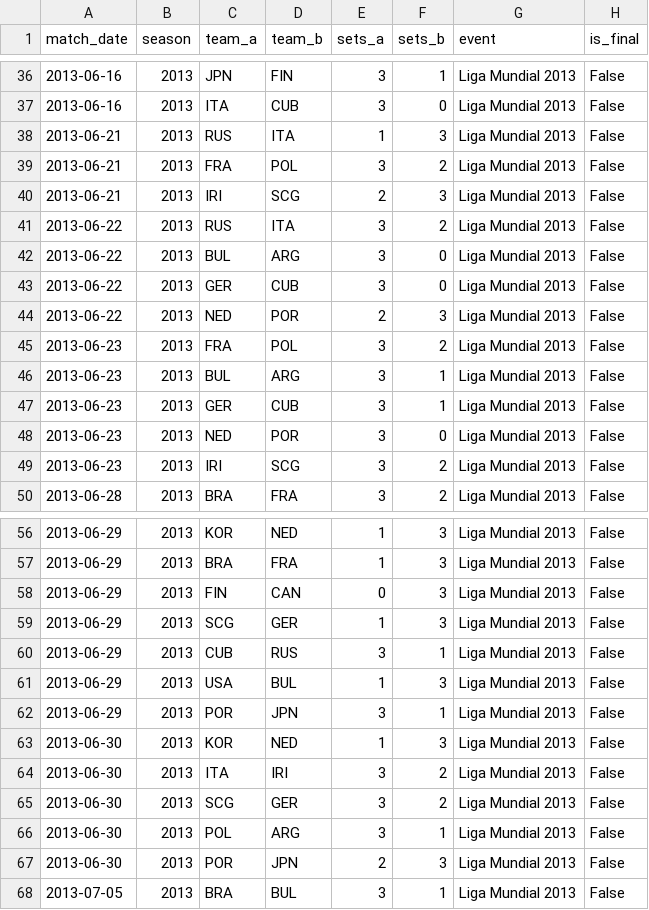
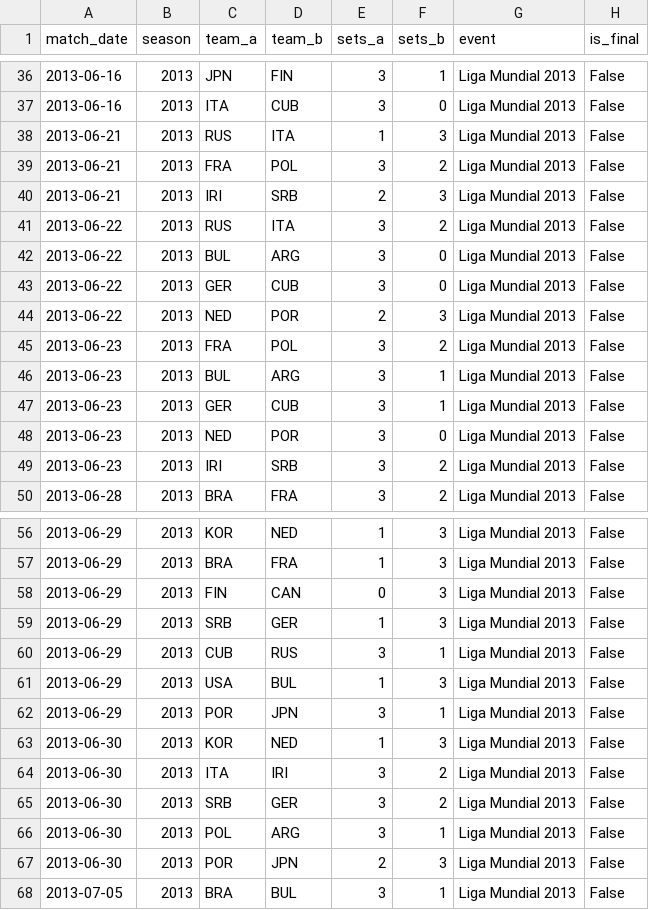
Before and after one commit to dmmarcolino/volei-elo-rating, a CSV file: data/partidas.csv, drawn as a sheet; only a part is shown, gaps mark what is left out; the diff covers the shown part only.

```diff
--- a/data/partidas.csv
+++ b/data/partidas.csv
@@ -39,3 +39,3 @@ match_date,season,team_a,team_b,sets_a,sets_b,event,is_final
 2013-06-21,2013,FRA,POL,3,2,Liga Mundial 2013,False
-2013-06-21,2013,IRI,SCG,2,3,Liga Mundial 2013,False
+2013-06-21,2013,IRI,SRB,2,3,Liga Mundial 2013,False
 2013-06-22,2013,RUS,ITA,3,2,Liga Mundial 2013,False
@@ -48,3 +48,3 @@ match_date,season,team_a,team_b,sets_a,sets_b,event,is_final
 2013-06-23,2013,NED,POR,3,0,Liga Mundial 2013,False
-2013-06-23,2013,IRI,SCG,3,2,Liga Mundial 2013,False
+2013-06-23,2013,IRI,SRB,3,2,Liga Mundial 2013,False
 2013-06-28,2013,BRA,FRA,3,2,Liga Mundial 2013,False
@@ -58,3 +58,3 @@ match_date,season,team_a,team_b,sets_a,sets_b,event,is_final
 2013-06-29,2013,FIN,CAN,0,3,Liga Mundial 2013,False
-2013-06-29,2013,SCG,GER,1,3,Liga Mundial 2013,False
+2013-06-29,2013,SRB,GER,1,3,Liga Mundial 2013,False
 2013-06-29,2013,CUB,RUS,3,1,Liga Mundial 2013,False
@@ -64,3 +64,3 @@ match_date,season,team_a,team_b,sets_a,sets_b,event,is_final
 2013-06-30,2013,ITA,IRI,3,2,Liga Mundial 2013,False
-2013-06-30,2013,SCG,GER,3,2,Liga Mundial 2013,False
+2013-06-30,2013,SRB,GER,3,2,Liga Mundial 2013,False
 2013-06-30,2013,POL,ARG,3,1,Liga Mundial 2013,False
```
Also changed, not shown: 6 edited cells elsewhere in this file, data/historico_ratings.csv, data/ratings_atuais.csv, 2 other files.
